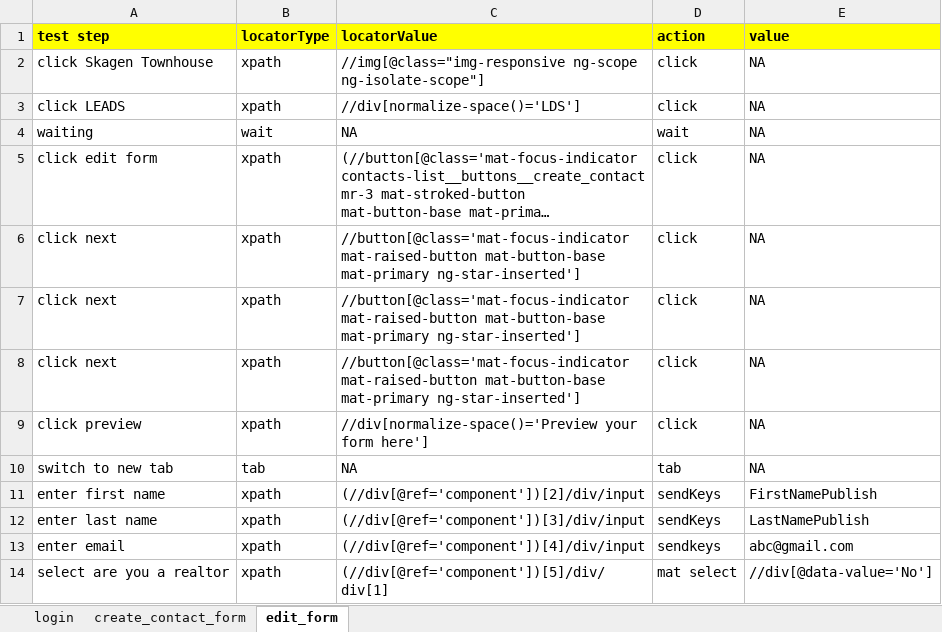
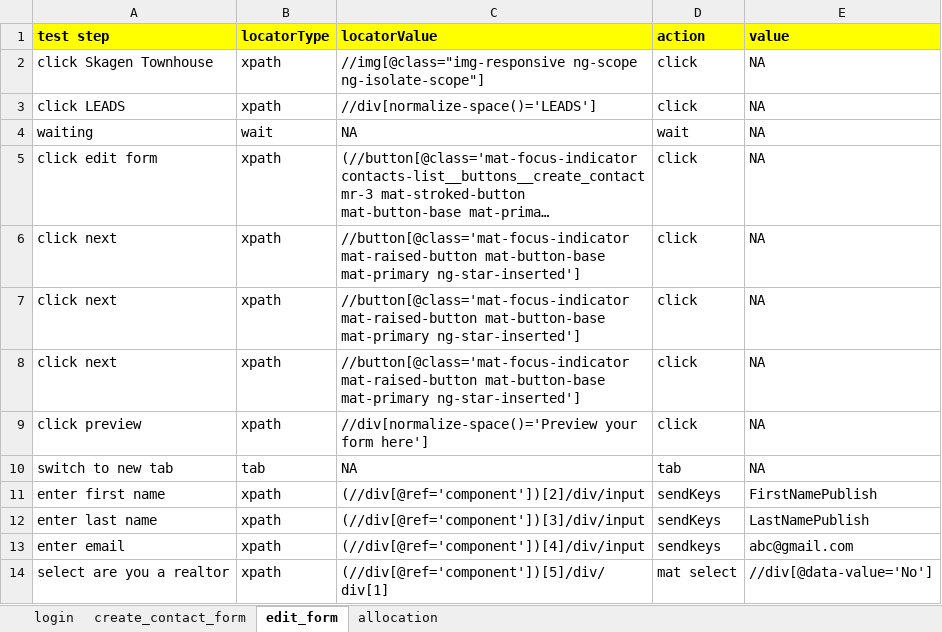
Before and after one commit to Abhilash0675/KeywordDrivenFramework, an Excel workbook: src/main/java/com/qa/hs/keyword/scenarios/Avesdo_Test_scenarios.xlsx, sheet edit_form, drawn as a sheet; long unchanged cells end in …; values as stored, in another font and other column widths than the file's, no borders; the diff names each change by its address in the sheet, - before the commit and + after, or states it on an @@ line.

```diff
--- a/src/main/java/com/qa/hs/keyword/scenarios/Avesdo_Test_scenarios.xlsx (sheet edit_form)
+++ b/src/main/java/com/qa/hs/keyword/scenarios/Avesdo_Test_scenarios.xlsx (sheet edit_form)
+sheet tab: allocation
-C3 (locatorValue): //div[normalize-space()='LDS']
+C3 (locatorValue): //div[normalize-space()='LEADS']
```
Also changed, not shown: sheet create_contact_form, 48 other files.
